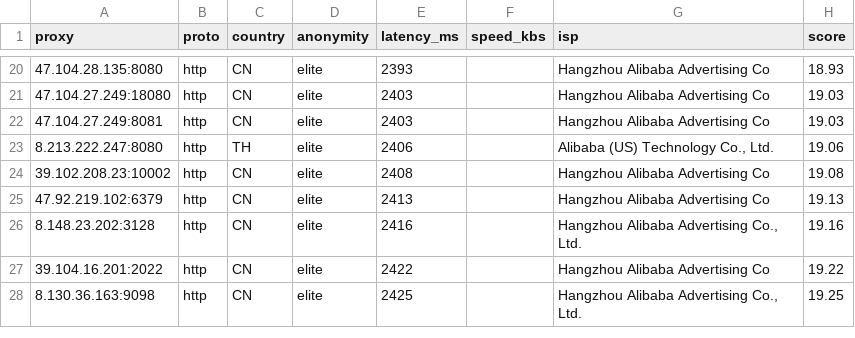
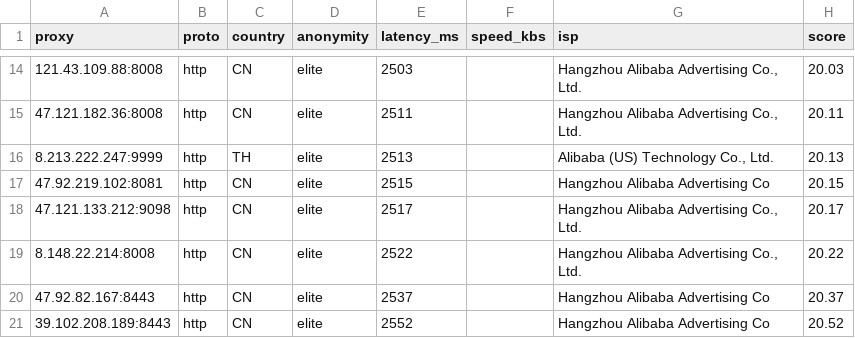
Before and after one commit to lucasjustinudin/Free-HighQuality-Proxy-Socks, a CSV file: output/proxies.csv, drawn as a sheet; only a part is shown, gaps mark what is left out; the diff covers the shown part only.

```diff
--- a/output/proxies.csv
+++ b/output/proxies.csv
@@ -20,9 +14,8 @@ proxy,proto,country,anonymity,latency_ms,speed_kbs,isp,score
-47.104.28.135:8080,http,CN,elite,2393,,Hangzhou Alibaba Advertising Co,18.93
-47.104.27.249:18080,http,CN,elite,2403,,Hangzhou Alibaba Advertising Co,19.03
-47.104.27.249:8081,http,CN,elite,2403,,Hangzhou Alibaba Advertising Co,19.03
-8.213.222.247:8080,http,TH,elite,2406,,"Alibaba (US) Technology Co., Ltd.",19.06
-39.102.208.23:10002,http,CN,elite,2408,,Hangzhou Alibaba Advertising Co,19.08
-47.92.219.102:6379,http,CN,elite,2413,,Hangzhou Alibaba Advertising Co,19.13
-8.148.23.202:3128,http,CN,elite,2416,,"Hangzhou Alibaba Advertising Co., Ltd.",19.16
-39.104.16.201:2022,http,CN,elite,2422,,Hangzhou Alibaba Advertising Co,19.22
-8.130.36.163:9098,http,CN,elite,2425,,"Hangzhou Alibaba Advertising Co., Ltd.",19.25
+121.43.109.88:8008,http,CN,elite,2503,,"Hangzhou Alibaba Advertising Co., Ltd.",20.03
+47.121.182.36:8008,http,CN,elite,2511,,"Hangzhou Alibaba Advertising Co., Ltd.",20.11
+8.213.222.247:9999,http,TH,elite,2513,,"Alibaba (US) Technology Co., Ltd.",20.13
+47.92.219.102:8081,http,CN,elite,2515,,Hangzhou Alibaba Advertising Co,20.15
+47.121.133.212:9098,http,CN,elite,2517,,"Hangzhou Alibaba Advertising Co., Ltd.",20.17
+8.148.22.214:8008,http,CN,elite,2522,,"Hangzhou Alibaba Advertising Co., Ltd.",20.22
+47.92.82.167:8443,http,CN,elite,2537,,Hangzhou Alibaba Advertising Co,20.37
+39.102.208.189:8443,http,CN,elite,2552,,Hangzhou Alibaba Advertising Co,20.52
```
Also changed, not shown: 6 added rows, 12 removed rows and 23 edited cells elsewhere in this file, 17 other files.
